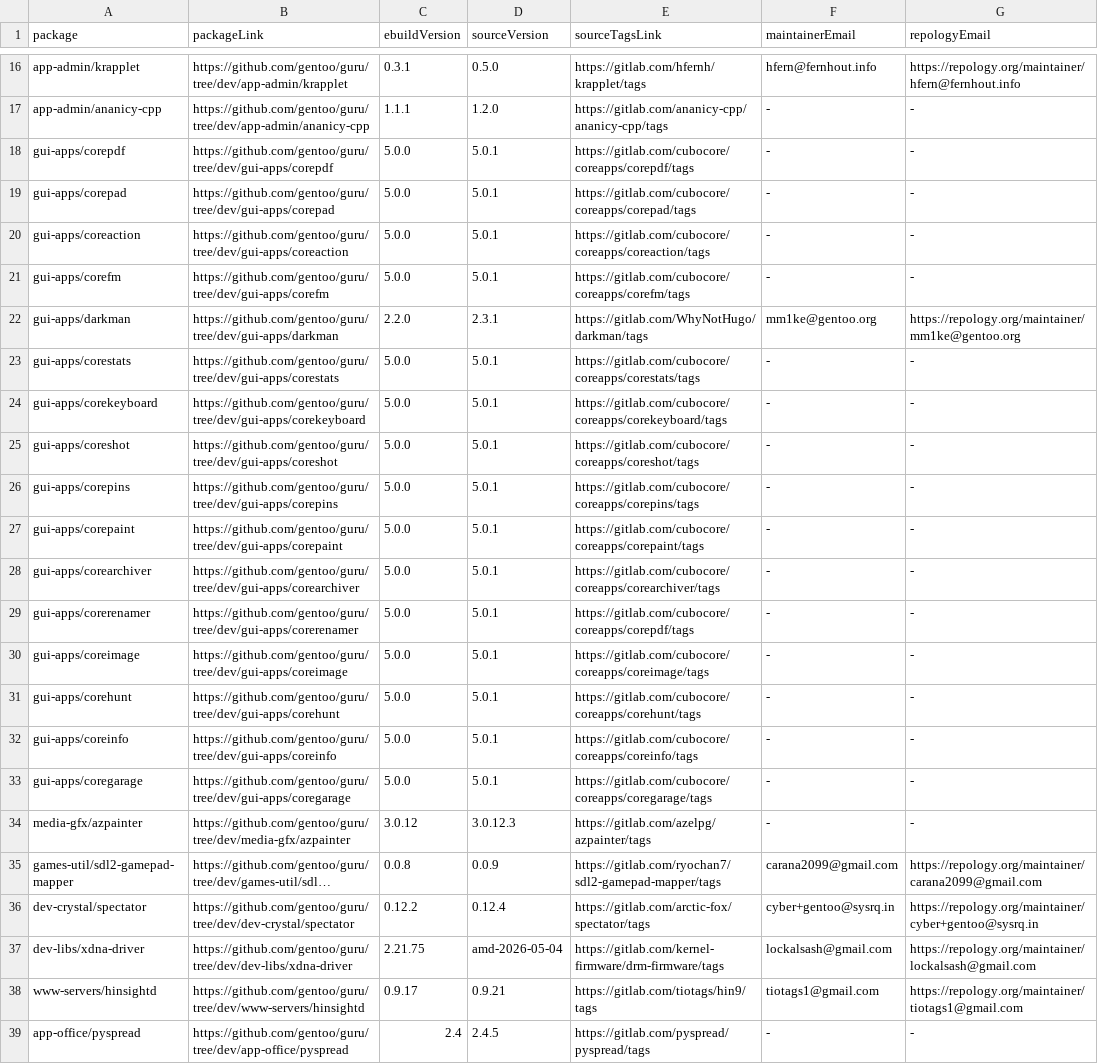
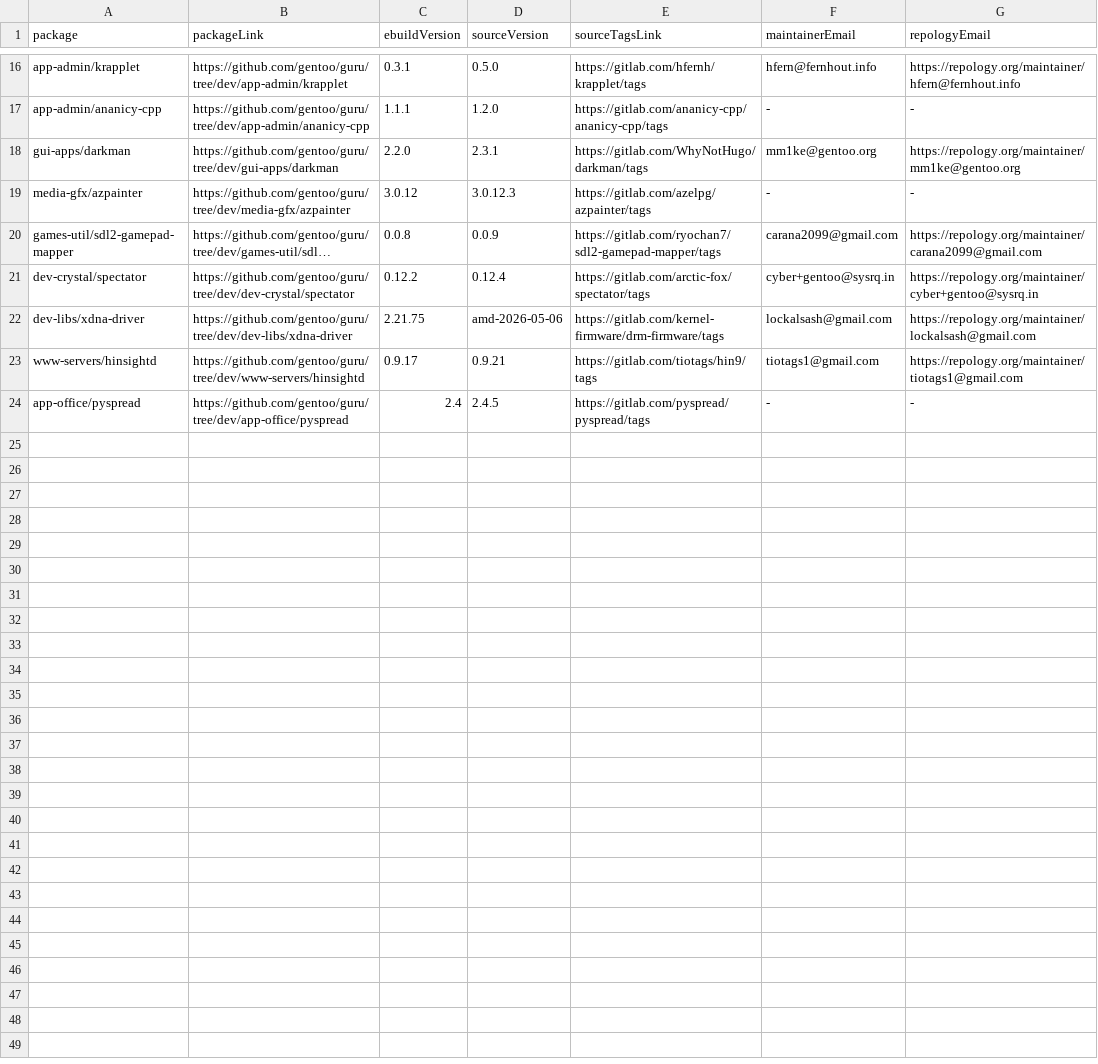
Before and after one commit to ingenarel/gentoo-hit-list, a CSV file: .gitlab-raw-data.csv, drawn as a sheet; only a part is shown, gaps mark what is left out; long unchanged cells end in …; removed rows and columns are numbered as before the commit, all else as after; the diff names each change by its address in the sheet, - before the commit and + after, or states it on an @@ line.

```diff
--- a/.gitlab-raw-data.csv
+++ b/.gitlab-raw-data.csv
-row 18: gui-apps/corepdf | https://github.com/gentoo/guru/tree/dev/gui-apps/corepdf | 5.0.0 | 5.0.1 | https://gitlab.com/cubocore/coreapps/corepdf/tags | - | -
-row 19: gui-apps/corepad | https://github.com/gentoo/guru/tree/dev/gui-apps/corepad | 5.0.0 | 5.0.1 | https://gitlab.com/cubocore/coreapps/corepad/tags | - | -
-row 20: gui-apps/coreaction | https://github.com/gentoo/guru/tree/dev/gui-apps/coreaction | 5.0.0 | 5.0.1 | https://gitlab.com/cubocore/coreapps/coreaction/tags | - | -
-row 21: gui-apps/corefm | https://github.com/gentoo/guru/tree/dev/gui-apps/corefm | 5.0.0 | 5.0.1 | https://gitlab.com/cubocore/coreapps/corefm/tags | - | -
-row 23: gui-apps/corestats | https://github.com/gentoo/guru/tree/dev/gui-apps/corestats | 5.0.0 | 5.0.1 | https://gitlab.com/cubocore/coreapps/corestats/tags | - | -
-row 24: gui-apps/corekeyboard | https://github.com/gentoo/guru/tree/dev/gui-apps/corekeyboard | 5.0.0 | 5.0.1 | https://gitlab.com/cubocore/coreapps/corekeyboard/tags | - | -
-row 25: gui-apps/coreshot | https://github.com/gentoo/guru/tree/dev/gui-apps/coreshot | 5.0.0 | 5.0.1 | https://gitlab.com/cubocore/coreapps/coreshot/tags | - | -
-row 26: gui-apps/corepins | https://github.com/gentoo/guru/tree/dev/gui-apps/corepins | 5.0.0 | 5.0.1 | https://gitlab.com/cubocore/coreapps/corepins/tags | - | -
-row 27: gui-apps/corepaint | https://github.com/gentoo/guru/tree/dev/gui-apps/corepaint | 5.0.0 | 5.0.1 | https://gitlab.com/cubocore/coreapps/corepaint/tags | - | -
-row 28: gui-apps/corearchiver | https://github.com/gentoo/guru/tree/dev/gui-apps/corearchiver | 5.0.0 | 5.0.1 | https://gitlab.com/cubocore/coreapps/corearchiver/tags | - | -
-row 29: gui-apps/corerenamer | https://github.com/gentoo/guru/tree/dev/gui-apps/corerenamer | 5.0.0 | 5.0.1 | https://gitlab.com/cubocore/coreapps/corepdf/tags | - | -
-row 30: gui-apps/coreimage | https://github.com/gentoo/guru/tree/dev/gui-apps/coreimage | 5.0.0 | 5.0.1 | https://gitlab.com/cubocore/coreapps/coreimage/tags | - | -
-row 31: gui-apps/corehunt | https://github.com/gentoo/guru/tree/dev/gui-apps/corehunt | 5.0.0 | 5.0.1 | https://gitlab.com/cubocore/coreapps/corehunt/tags | - | -
-row 32: gui-apps/coreinfo | https://github.com/gentoo/guru/tree/dev/gui-apps/coreinfo | 5.0.0 | 5.0.1 | https://gitlab.com/cubocore/coreapps/coreinfo/tags | - | -
-row 33: gui-apps/coregarage | https://github.com/gentoo/guru/tree/dev/gui-apps/coregarage | 5.0.0 | 5.0.1 | https://gitlab.com/cubocore/coreapps/coregarage/tags | - | -
-D22 (sourceVersion): amd-2026-05-04
+D22 (sourceVersion): amd-2026-05-06
```
Also changed, not shown: .codeberg-raw-data.csv, .github-raw-data.csv, 1 other file.
